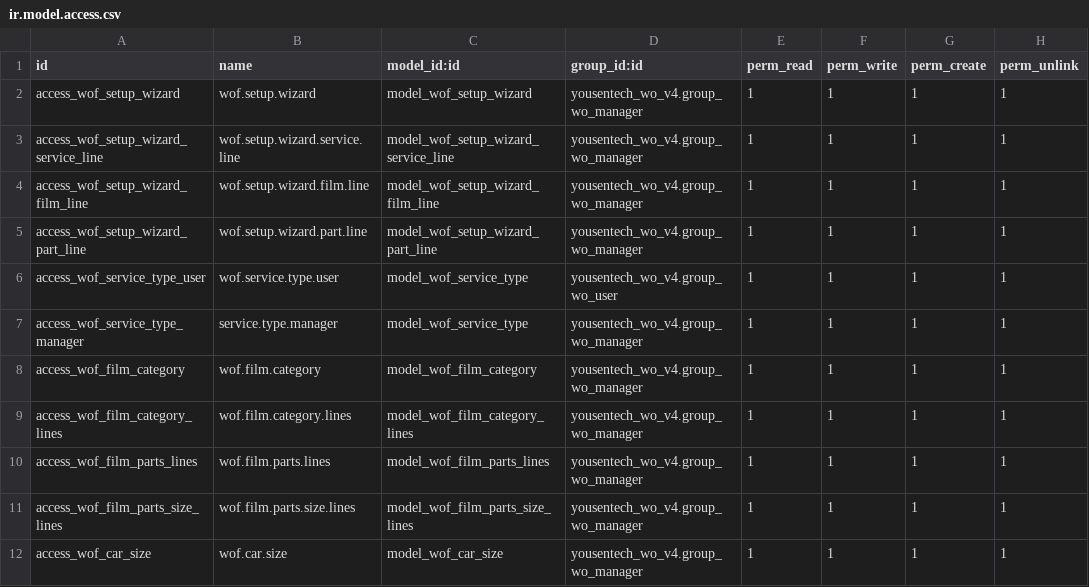
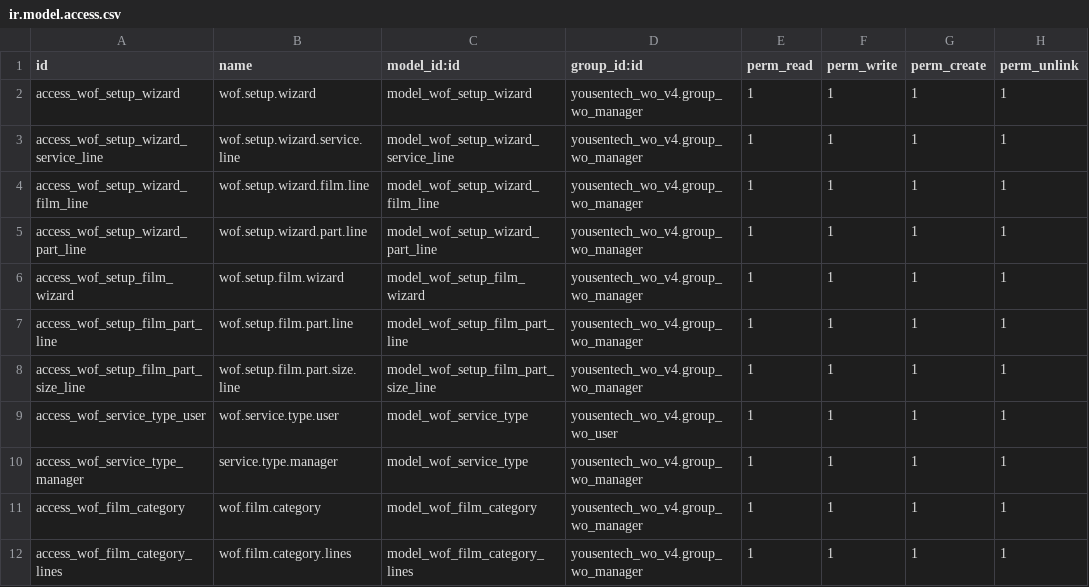
Before and after one commit to yousentech/yousentech_wo_v4, a CSV file: security/ir.model.access.csv, drawn as a sheet; only a part is shown; the shorter side is filled out with more unchanged rows; the diff names each change by its address in the sheet, - before the commit and + after, or states it on an @@ line.

```diff
--- a/security/ir.model.access.csv
+++ b/security/ir.model.access.csv
+row 6: access_wof_setup_film_wizard | wof.setup.film.wizard | model_wof_setup_film_wizard | yousentech_wo_v4.group_wo_manager | 1 | 1 | 1 | 1
+row 7: access_wof_setup_film_part_line | wof.setup.film.part.line | model_wof_setup_film_part_line | yousentech_wo_v4.group_wo_manager | 1 | 1 | 1 | 1
+row 8: access_wof_setup_film_part_size_line | wof.setup.film.part.size.line | model_wof_setup_film_part_size_line | yousentech_wo_v4.group_wo_manager | 1 | 1 | 1 | 1
```
Also changed, not shown: 2 other files.
